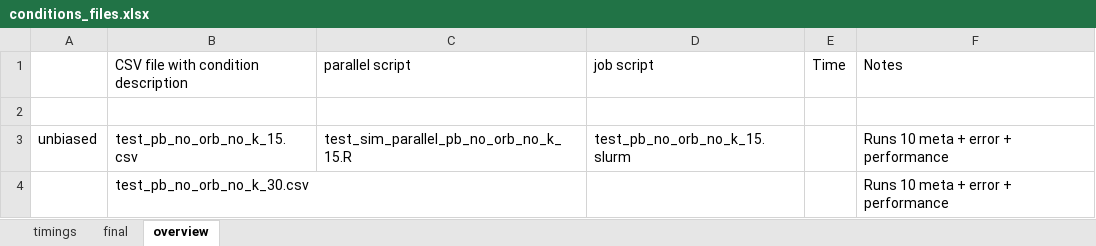
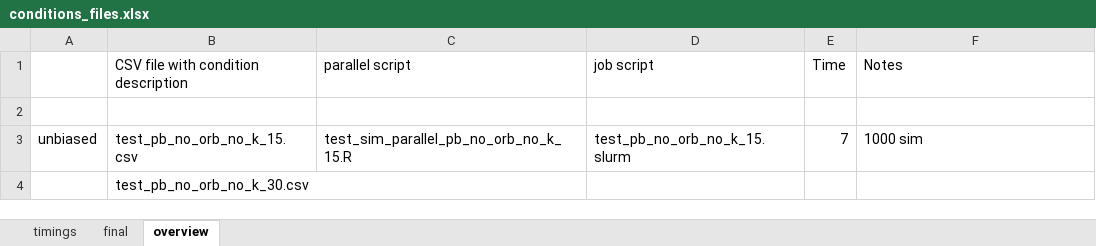
Before and after one commit to giuliabertoldo/thesis_ms_statistics, an Excel workbook: conditions_files.xlsx, sheet overview, drawn as a sheet; only a part is shown; values as stored, in another font and other column widths than the file's, no borders; the diff covers the shown part only; the diff names each change by its address in the sheet, - before the commit and + after, or states it on an @@ line.

```diff
--- a/conditions_files.xlsx (sheet overview)
+++ b/conditions_files.xlsx (sheet overview)
-E3 (Time): (empty)
+E3 (Time): 7
-F3 (Notes): Runs 10 meta + error + performance
+F3 (Notes): 1000 sim
-F4 (Notes): Runs 10 meta + error + performance
+F4 (Notes): (empty)
```
Also changed, not shown: 27 edited cells elsewhere in this sheet, sheet timings, 23 other files.
